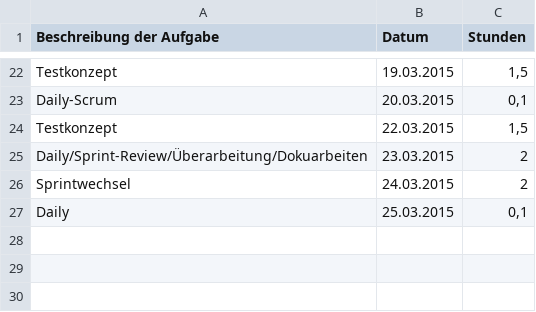
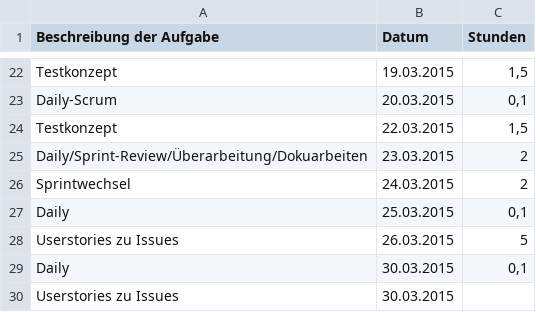
Before and after one commit to Alergeek/Dokumentation, a CSV file: Allergeeks/Zeiterfassung/en.csv, drawn as a sheet; only a part is shown, gaps mark what is left out; the diff names each change by its address in the sheet, - before the commit and + after, or states it on an @@ line.

Commit message:
Timetracking

```diff
--- a/Allergeeks/Zeiterfassung/en.csv
+++ b/Allergeeks/Zeiterfassung/en.csv
+row 28: Userstories zu Issues | 26.03.2015 | 5
+row 29: Daily | 30.03.2015 | 0,1
+row 30: Userstories zu Issues | 30.03.2015
```
